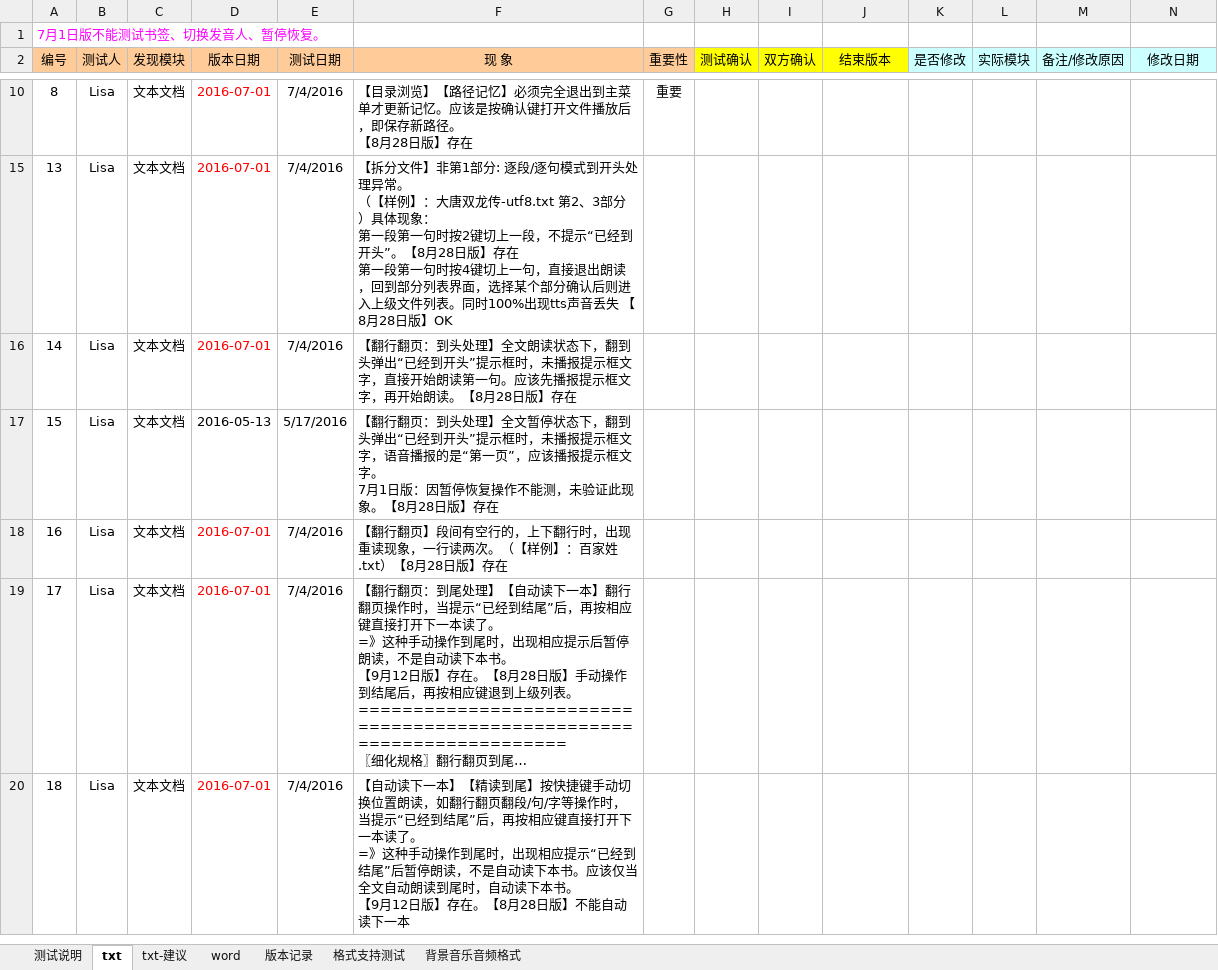
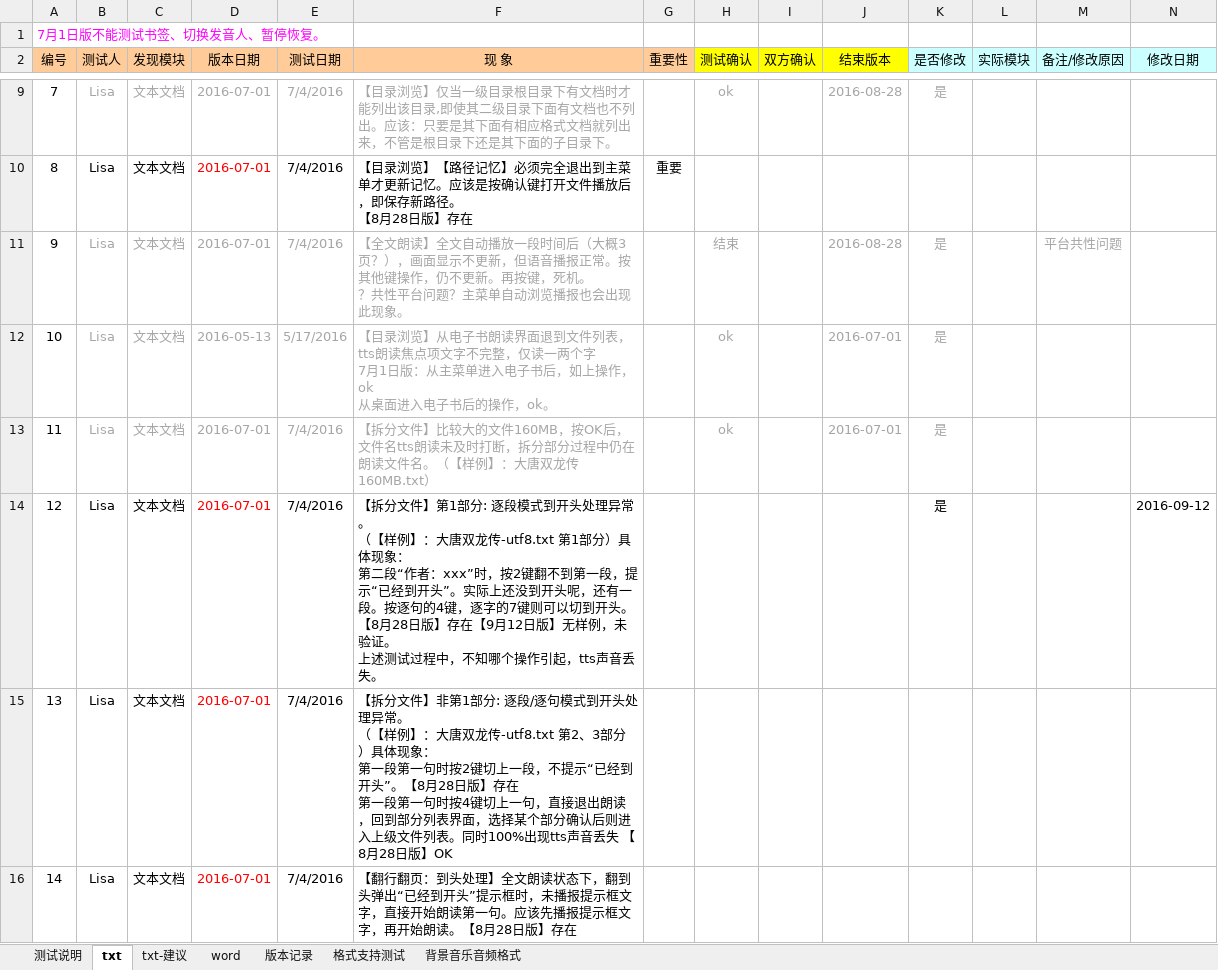
Before and after one commit to weizhiping/ebook, an Excel workbook: 测试单-电子书_txt-word_160914.xlsx, sheet txt, drawn as a sheet; only a part is shown, gaps mark what is left out; the shorter side is filled out with more unchanged rows; long unchanged cells end in …; values as stored, in another font and other column widths than the file's, no borders; conditional formats not drawn; rows hold the shown columns only; ↵ is a line break in a cell; the diff covers the shown part only; the diff names each change by its address in the sheet, - before the commit and + after, or states it on an @@ line.

```diff
--- a/测试单-电子书_txt-word_160914.xlsx (sheet txt)
+++ b/测试单-电子书_txt-word_160914.xlsx (sheet txt)
@@ row 9 unhidden: 7 | Lisa | 文本文档 | 2016-07-01 | 7/4/2016 | 【目录浏览】仅当一级目录根目录下有文档时才能列出该目录,即使其二级目录下面有文档也不列出。应该：只要是其下面有相应格式文档就列出来，不管是根目录下还是其下面的子目录下。 |  | ok |  | 2016-08-28 | 是 @@
@@ row 11 unhidden: 9 | Lisa | 文本文档 | 2016-07-01 | 7/4/2016 | 【全文朗读】全文自动播放一段时间后（大概3页？），画面显示不更新，但语音播报正常。按其他键操作，仍不更新。再按键，死机。 ↵ ？共性平台问题？主菜单自动浏览播报也会出现此现象。 |  | 结束 |  | 2016-08-28 | 是 |  | 平台共性问题 @@
@@ row 12 unhidden: 10 | Lisa | 文本文档 | 2016-05-13 | 5/17/2016 | 【目录浏览】从电子书朗读界面退到文件列表，tts朗读焦点项文字不完整，仅读一两个字 ↵ 7月1日版：从主菜单进入电子书后，如上操作，ok ↵ 从桌面进入电子书后的操作，ok。 |  | ok |  | 2016-07-01 | 是 @@
@@ row 13 unhidden: 11 | Lisa | 文本文档 | 2016-07-01 | 7/4/2016 | 【拆分文件】比较大的文件160MB，按OK后，文件名tts朗读未及时打断，拆分部分过程中仍在朗读文件名。（【样例】：大唐双龙传160MB.txt） |  | ok |  | 2016-07-01 | 是 @@
@@ row 14 unhidden: 12 | Lisa | 文本文档 | 2016-07-01 | 7/4/2016 | 【拆分文件】第1部分: 逐段模式到开头处理异常。 ↵ （【样例】：大唐双龙传-utf8.txt 第1部分）具体现象： ↵ 第二段“作者：xxx”时，按2键翻不到第一段，提示“已经到开头”。实际上还没到开头呢，还有一段。按逐句的4键，逐字的7键则可以切到开头。【8月28日版】存在【9月12日版】无样例，未验证。 ↵ 上述测试过程中，不知哪个操作引起，tts声音丢失。 |  |  |  |  | 是 |  |  | 2016-09-12 @@
```
Also changed, not shown: 53 hidden or unhidden rows and 1 edited cell elsewhere in this sheet, 1 other file.
